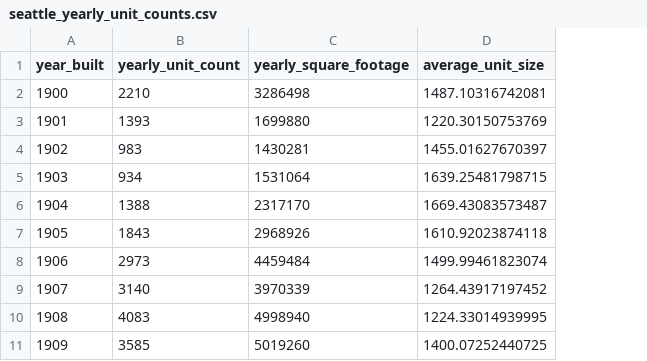
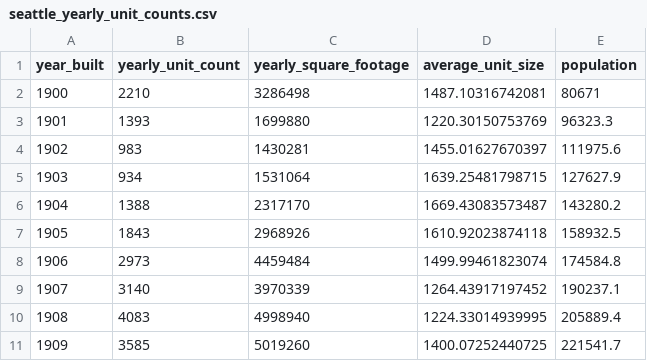
Before and after one commit to lukeschlather/load-king-county-assessor-data, a CSV file: output/seattle_yearly_unit_counts.csv, drawn as a sheet; only a part is shown; the diff names each change by its address in the sheet, - before the commit and + after, or states it on an @@ line.

Commit message:
Now with population set up.

```diff
--- a/output/seattle_yearly_unit_counts.csv
+++ b/output/seattle_yearly_unit_counts.csv
+column E (population), rows 2-11: 80671 | 96323.3 | 111975.6 | 127627.9 | 143280.2 | 158932.5 | 174584.8 | 190237.1 | 205889.4 | 221541.7
```
Also changed, not shown: output/king_county_yearly_unit_counts.csv, 12 other files.
